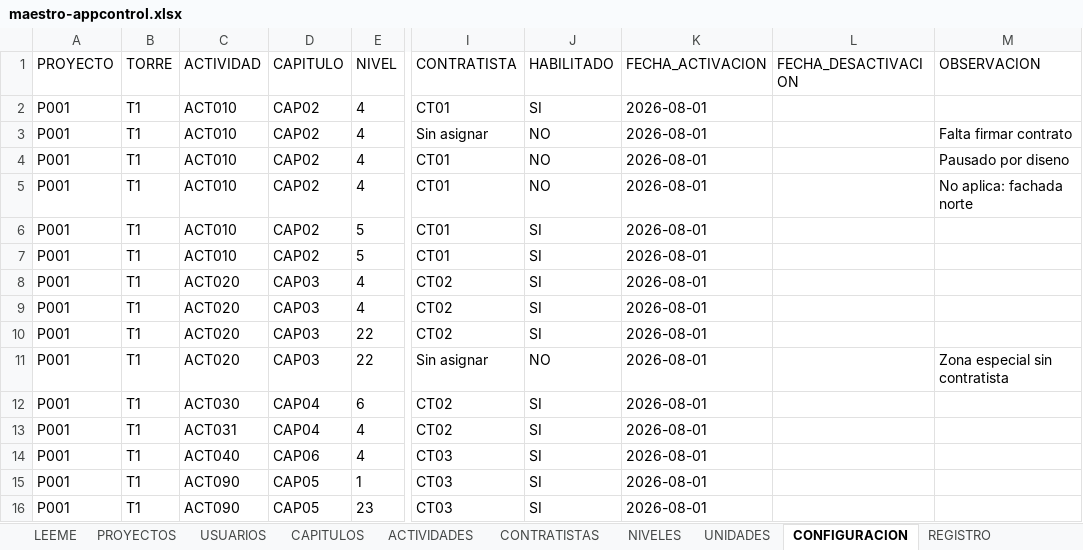
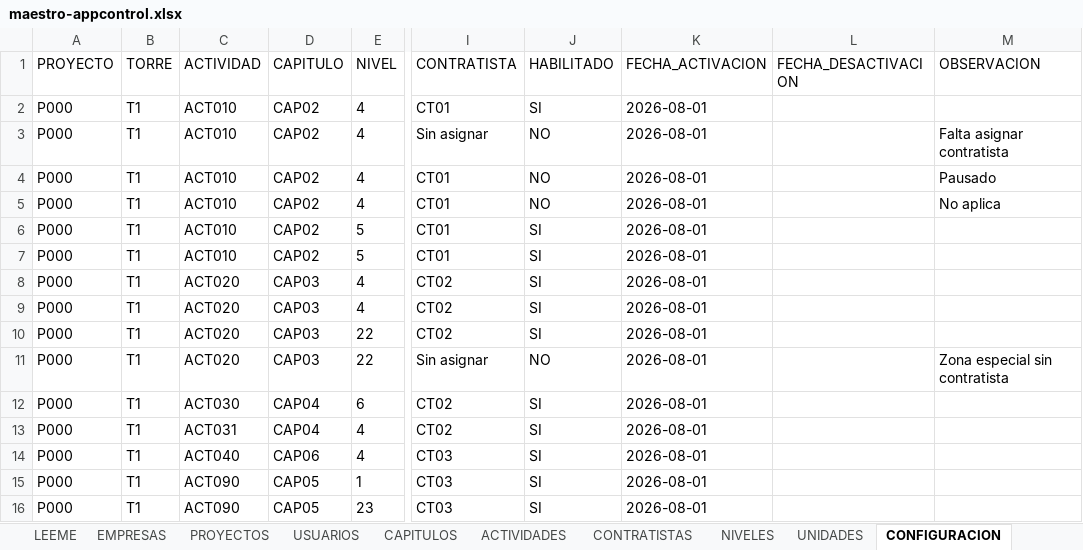
Before and after one commit to Darwinja7/appcontrol, an Excel workbook: config/maestro-appcontrol.xlsx, sheet CONFIGURACION, drawn as a sheet; only a part is shown, gaps mark what is left out; values as stored, in another font and other column widths than the file's, no borders; the diff names each change by its address in the sheet, - before the commit and + after, or states it on an @@ line.

```diff
--- a/config/maestro-appcontrol.xlsx (sheet CONFIGURACION)
+++ b/config/maestro-appcontrol.xlsx (sheet CONFIGURACION)
+sheet tab: EMPRESAS
-A2:A16 (PROYECTO): P001
+A2:A16 (PROYECTO): P000
-M3 (OBSERVACION): Falta firmar contrato
+M3 (OBSERVACION): Falta asignar contratista
-M4 (OBSERVACION): Pausado por diseno
+M4 (OBSERVACION): Pausado
-M5 (OBSERVACION): No aplica: fachada norte
+M5 (OBSERVACION): No aplica
```
Also changed, not shown: sheet USUARIOS, sheet CAPITULOS, sheet LEEME, sheet REGISTRO, sheet PROYECTOS, sheet UNIDADES, 1 more sheet, 22 other files.
